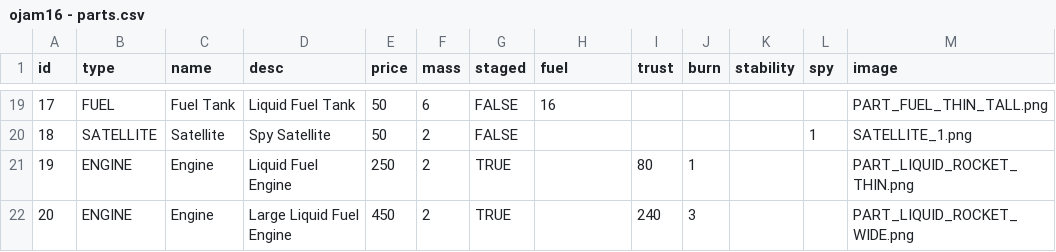
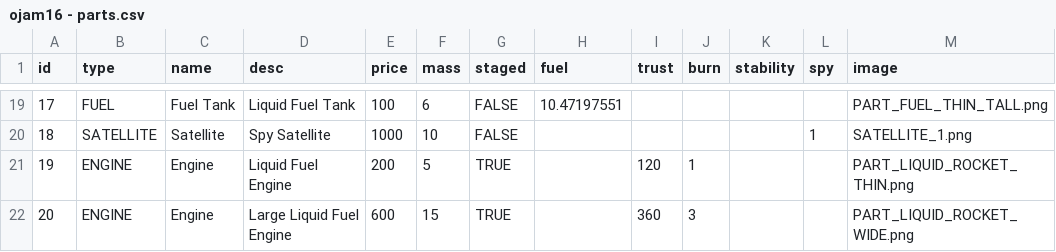
Before and after one commit to Daivuk/ojam16, a CSV file: assets/ojam16 - parts.csv, drawn as a sheet; only a part is shown, gaps mark what is left out; the diff covers the shown part only; the diff names each change by its address in the sheet, - before the commit and + after, or states it on an @@ line.

```diff
--- a/assets/ojam16 - parts.csv
+++ b/assets/ojam16 - parts.csv
-E19 (price): 50
+E19 (price): 100
-H19 (fuel): 16
+H19 (fuel): 10.47197551
-E20 (price): 50
+E20 (price): 1000
-F20 (mass): 2
+F20 (mass): 10
-E21 (price): 250
+E21 (price): 200
-F21 (mass): 2
+F21 (mass): 5
-I21 (trust): 80
+I21 (trust): 120
-E22 (price): 450
+E22 (price): 600
-F22 (mass): 2
+F22 (mass): 15
-I22 (trust): 240
+I22 (trust): 360
```
Also changed, not shown: 40 edited cells elsewhere in this file, 3 other files.
